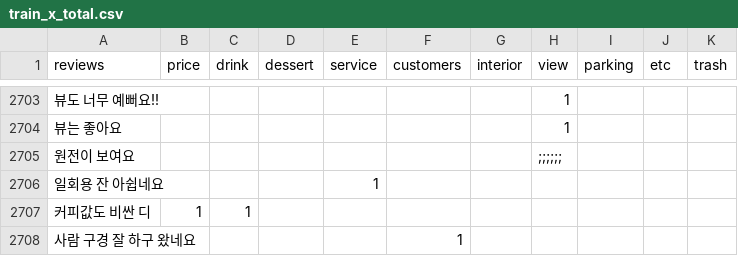
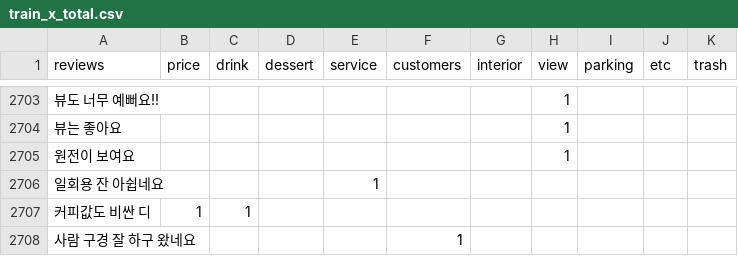
Before and after one commit to SubinOk/cafein, a CSV file: modeling/data/train_x_total.csv, drawn as a sheet; only a part is shown, gaps mark what is left out; the diff names each change by its address in the sheet, - before the commit and + after, or states it on an @@ line.

Commit message:
오류 수정

```diff
--- a/modeling/data/train_x_total.csv
+++ b/modeling/data/train_x_total.csv
-H2705 (view): ;;;;;;
+H2705 (view): 1
```
